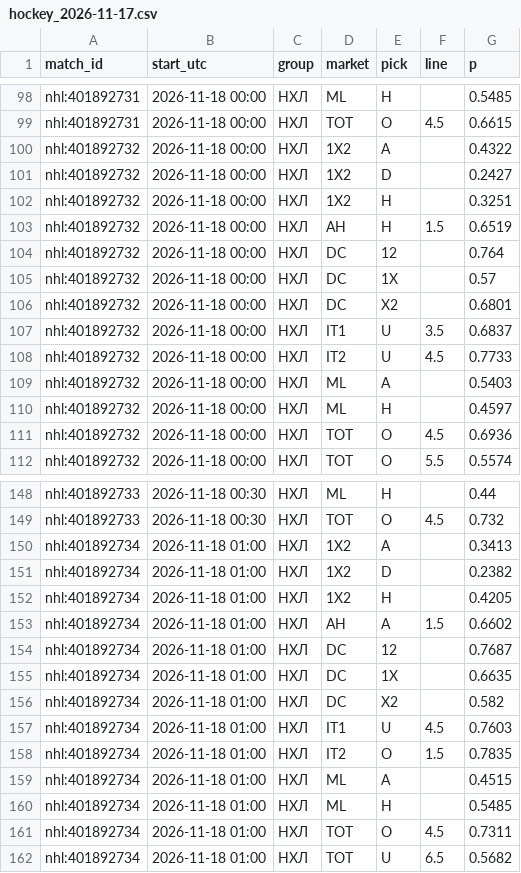
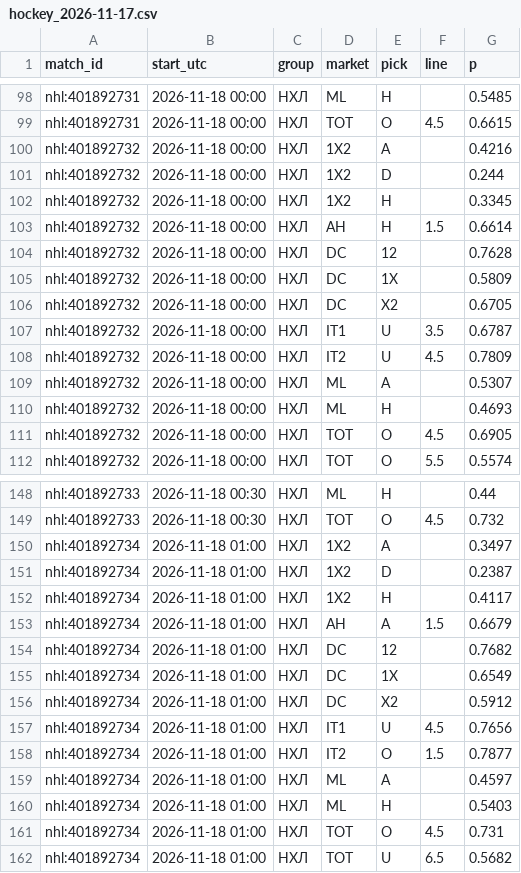
Before and after one commit to vassoffat-cell/tennisbot, a CSV file: hockey/data/seal/hockey_2026-11-17.csv, drawn as a sheet; only a part is shown, gaps mark what is left out; the diff covers the shown part only.

Commit message:
Data update 2026-11-17

```diff
--- a/hockey/data/seal/hockey_2026-11-17.csv
+++ b/hockey/data/seal/hockey_2026-11-17.csv
@@ -99,14 +99,14 @@ nhl:401892731,2026-11-18 00:00,НХЛ,ML,H,,0.5485
 nhl:401892731,2026-11-18 00:00,НХЛ,TOT,O,4.5,0.6615
-nhl:401892732,2026-11-18 00:00,НХЛ,1X2,A,,0.4322
-nhl:401892732,2026-11-18 00:00,НХЛ,1X2,D,,0.2427
-nhl:401892732,2026-11-18 00:00,НХЛ,1X2,H,,0.3251
-nhl:401892732,2026-11-18 00:00,НХЛ,AH,H,1.5,0.6519
-nhl:401892732,2026-11-18 00:00,НХЛ,DC,12,,0.764
-nhl:401892732,2026-11-18 00:00,НХЛ,DC,1X,,0.57
-nhl:401892732,2026-11-18 00:00,НХЛ,DC,X2,,0.6801
-nhl:401892732,2026-11-18 00:00,НХЛ,IT1,U,3.5,0.6837
-nhl:401892732,2026-11-18 00:00,НХЛ,IT2,U,4.5,0.7733
-nhl:401892732,2026-11-18 00:00,НХЛ,ML,A,,0.5403
-nhl:401892732,2026-11-18 00:00,НХЛ,ML,H,,0.4597
-nhl:401892732,2026-11-18 00:00,НХЛ,TOT,O,4.5,0.6936
+nhl:401892732,2026-11-18 00:00,НХЛ,1X2,A,,0.4216
+nhl:401892732,2026-11-18 00:00,НХЛ,1X2,D,,0.244
+nhl:401892732,2026-11-18 00:00,НХЛ,1X2,H,,0.3345
+nhl:401892732,2026-11-18 00:00,НХЛ,AH,H,1.5,0.6614
+nhl:401892732,2026-11-18 00:00,НХЛ,DC,12,,0.7628
+nhl:401892732,2026-11-18 00:00,НХЛ,DC,1X,,0.5809
+nhl:401892732,2026-11-18 00:00,НХЛ,DC,X2,,0.6705
+nhl:401892732,2026-11-18 00:00,НХЛ,IT1,U,3.5,0.6787
+nhl:401892732,2026-11-18 00:00,НХЛ,IT2,U,4.5,0.7809
+nhl:401892732,2026-11-18 00:00,НХЛ,ML,A,,0.5307
+nhl:401892732,2026-11-18 00:00,НХЛ,ML,H,,0.4693
+nhl:401892732,2026-11-18 00:00,НХЛ,TOT,O,4.5,0.6905
 nhl:401892732,2026-11-18 00:00,НХЛ,TOT,O,5.5,0.5574
@@ -149,14 +149,14 @@ nhl:401892733,2026-11-18 00:30,НХЛ,ML,H,,0.44
 nhl:401892733,2026-11-18 00:30,НХЛ,TOT,O,4.5,0.732
-nhl:401892734,2026-11-18 01:00,НХЛ,1X2,A,,0.3413
-nhl:401892734,2026-11-18 01:00,НХЛ,1X2,D,,0.2382
-nhl:401892734,2026-11-18 01:00,НХЛ,1X2,H,,0.4205
-nhl:401892734,2026-11-18 01:00,НХЛ,AH,A,1.5,0.6602
-nhl:401892734,2026-11-18 01:00,НХЛ,DC,12,,0.7687
-nhl:401892734,2026-11-18 01:00,НХЛ,DC,1X,,0.6635
-nhl:401892734,2026-11-18 01:00,НХЛ,DC,X2,,0.582
-nhl:401892734,2026-11-18 01:00,НХЛ,IT1,U,4.5,0.7603
-nhl:401892734,2026-11-18 01:00,НХЛ,IT2,O,1.5,0.7835
-nhl:401892734,2026-11-18 01:00,НХЛ,ML,A,,0.4515
-nhl:401892734,2026-11-18 01:00,НХЛ,ML,H,,0.5485
-nhl:401892734,2026-11-18 01:00,НХЛ,TOT,O,4.5,0.7311
+nhl:401892734,2026-11-18 01:00,НХЛ,1X2,A,,0.3497
+nhl:401892734,2026-11-18 01:00,НХЛ,1X2,D,,0.2387
+nhl:401892734,2026-11-18 01:00,НХЛ,1X2,H,,0.4117
+nhl:401892734,2026-11-18 01:00,НХЛ,AH,A,1.5,0.6679
+nhl:401892734,2026-11-18 01:00,НХЛ,DC,12,,0.7682
+nhl:401892734,2026-11-18 01:00,НХЛ,DC,1X,,0.6549
+nhl:401892734,2026-11-18 01:00,НХЛ,DC,X2,,0.5912
+nhl:401892734,2026-11-18 01:00,НХЛ,IT1,U,4.5,0.7656
+nhl:401892734,2026-11-18 01:00,НХЛ,IT2,O,1.5,0.7877
+nhl:401892734,2026-11-18 01:00,НХЛ,ML,A,,0.4597
+nhl:401892734,2026-11-18 01:00,НХЛ,ML,H,,0.5403
+nhl:401892734,2026-11-18 01:00,НХЛ,TOT,O,4.5,0.731
 nhl:401892734,2026-11-18 01:00,НХЛ,TOT,U,6.5,0.5682
```
Also changed, not shown: 10 edited cells elsewhere in this file, 5 other files.
